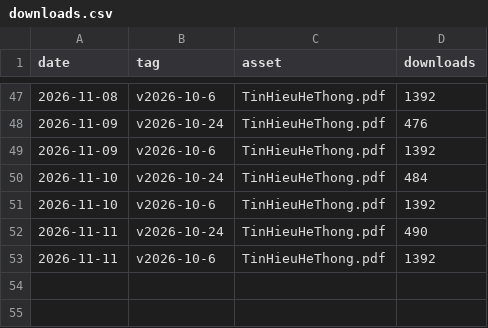
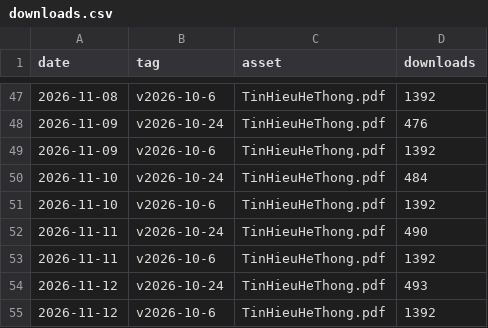
Before and after one commit to huyyoonjae1608/book-thht, a CSV file: stats/downloads.csv, drawn as a sheet; only a part is shown, gaps mark what is left out; the diff names each change by its address in the sheet, - before the commit and + after, or states it on an @@ line.

```diff
--- a/stats/downloads.csv
+++ b/stats/downloads.csv
+row 54: 2026-11-12 | v2026-10-24 | TinHieuHeThong.pdf | 493
+row 55: 2026-11-12 | v2026-10-6 | TinHieuHeThong.pdf | 1392
```
